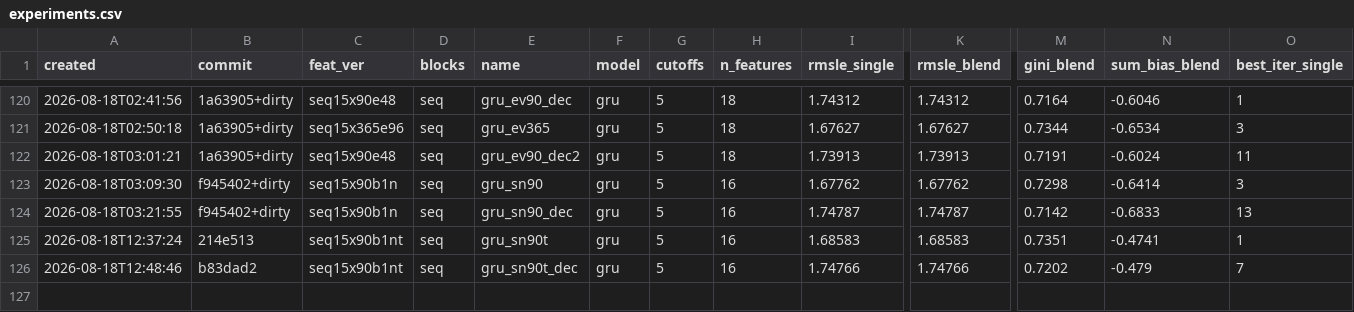
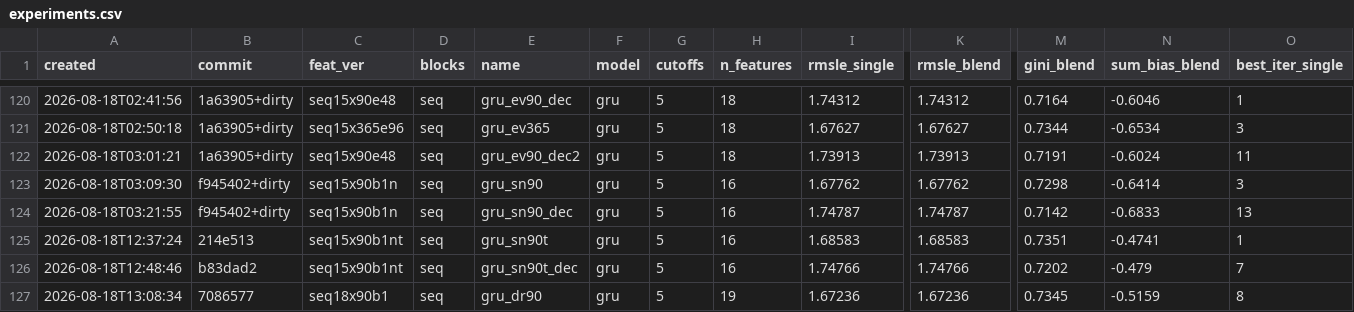
Before and after one commit to imaO0O/ozon-ml-champ, a CSV file: models/experiments.csv, drawn as a sheet; only a part is shown, gaps mark what is left out; rows hold the shown columns only; the diff names each change by its address in the sheet, - before the commit and + after, or states it on an @@ line.

```diff
--- a/models/experiments.csv
+++ b/models/experiments.csv
+row 127: 2026-08-18T13:08:34 | 7086577 | seq18x90b1 | seq | gru_dr90 | gru | 5 | 19 | 1.67236 | 1.67236 | 0.7345 | -0.5159 | 8
```
Also changed, not shown: 1 other file.
